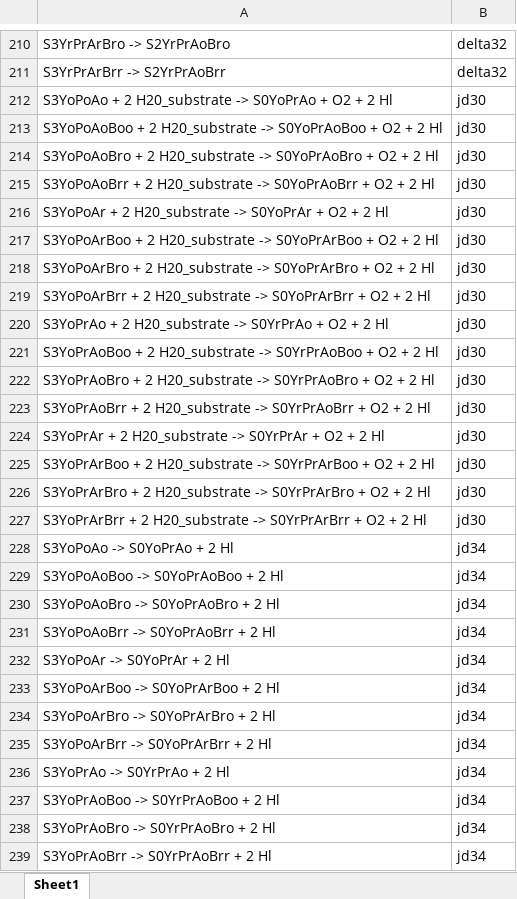
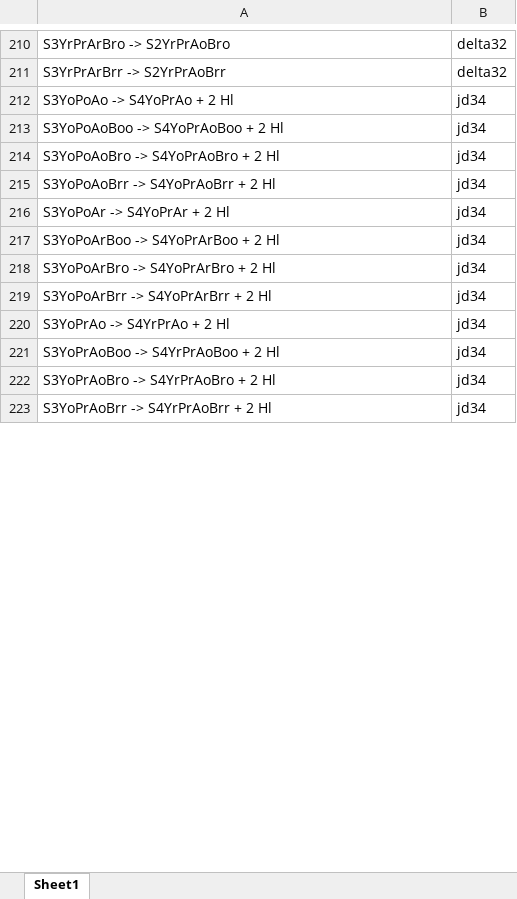
Before and after one commit to kmani6/PSII, an Excel workbook: PSIICEF_BT_S4_corrected/LaiskReactions.xlsx, sheet Sheet1, drawn as a sheet; only a part is shown, gaps mark what is left out; values as stored, in another font and other column widths than the file's, no borders; conditional formats not drawn; removed rows and columns are numbered as before the commit, all else as after; the diff covers the shown part only; the diff names each change by its address in the sheet, - before the commit and + after, or states it on an @@ line.

Commit message:
corrected BT_S4_corrected

```diff
--- a/PSIICEF_BT_S4_corrected/LaiskReactions.xlsx (sheet Sheet1)
+++ b/PSIICEF_BT_S4_corrected/LaiskReactions.xlsx (sheet Sheet1)
-row 212: S3YoPoAo + 2 H20_substrate -> S0YoPrAo + O2 + 2 Hl | jd30
-row 213: S3YoPoAoBoo + 2 H20_substrate -> S0YoPrAoBoo + O2 + 2 Hl | jd30
-row 214: S3YoPoAoBro + 2 H20_substrate -> S0YoPrAoBro + O2 + 2 Hl | jd30
-row 215: S3YoPoAoBrr + 2 H20_substrate -> S0YoPrAoBrr + O2 + 2 Hl | jd30
-row 216: S3YoPoAr + 2 H20_substrate -> S0YoPrAr + O2 + 2 Hl | jd30
-row 217: S3YoPoArBoo + 2 H20_substrate -> S0YoPrArBoo + O2 + 2 Hl | jd30
-row 218: S3YoPoArBro + 2 H20_substrate -> S0YoPrArBro + O2 + 2 Hl | jd30
-row 219: S3YoPoArBrr + 2 H20_substrate -> S0YoPrArBrr + O2 + 2 Hl | jd30
-row 220: S3YoPrAo + 2 H20_substrate -> S0YrPrAo + O2 + 2 Hl | jd30
-row 221: S3YoPrAoBoo + 2 H20_substrate -> S0YrPrAoBoo + O2 + 2 Hl | jd30
-row 222: S3YoPrAoBro + 2 H20_substrate -> S0YrPrAoBro + O2 + 2 Hl | jd30
-row 223: S3YoPrAoBrr + 2 H20_substrate -> S0YrPrAoBrr + O2 + 2 Hl | jd30
-row 224: S3YoPrAr + 2 H20_substrate -> S0YrPrAr + O2 + 2 Hl | jd30
-row 225: S3YoPrArBoo + 2 H20_substrate -> S0YrPrArBoo + O2 + 2 Hl | jd30
-row 226: S3YoPrArBro + 2 H20_substrate -> S0YrPrArBro + O2 + 2 Hl | jd30
-row 227: S3YoPrArBrr + 2 H20_substrate -> S0YrPrArBrr + O2 + 2 Hl | jd30
-A212: S3YoPoAo -> S0YoPrAo + 2 Hl
+A212: S3YoPoAo -> S4YoPrAo + 2 Hl
-A213: S3YoPoAoBoo -> S0YoPrAoBoo + 2 Hl
+A213: S3YoPoAoBoo -> S4YoPrAoBoo + 2 Hl
-A214: S3YoPoAoBro -> S0YoPrAoBro + 2 Hl
+A214: S3YoPoAoBro -> S4YoPrAoBro + 2 Hl
-A215: S3YoPoAoBrr -> S0YoPrAoBrr + 2 Hl
+A215: S3YoPoAoBrr -> S4YoPrAoBrr + 2 Hl
-A216: S3YoPoAr -> S0YoPrAr + 2 Hl
+A216: S3YoPoAr -> S4YoPrAr + 2 Hl
-A217: S3YoPoArBoo -> S0YoPrArBoo + 2 Hl
+A217: S3YoPoArBoo -> S4YoPrArBoo + 2 Hl
-A218: S3YoPoArBro -> S0YoPrArBro + 2 Hl
+A218: S3YoPoArBro -> S4YoPrArBro + 2 Hl
-A219: S3YoPoArBrr -> S0YoPrArBrr + 2 Hl
+A219: S3YoPoArBrr -> S4YoPrArBrr + 2 Hl
-A220: S3YoPrAo -> S0YrPrAo + 2 Hl
+A220: S3YoPrAo -> S4YrPrAo + 2 Hl
-A221: S3YoPrAoBoo -> S0YrPrAoBoo + 2 Hl
+A221: S3YoPrAoBoo -> S4YrPrAoBoo + 2 Hl
-A222: S3YoPrAoBro -> S0YrPrAoBro + 2 Hl
+A222: S3YoPrAoBro -> S4YrPrAoBro + 2 Hl
-A223: S3YoPrAoBrr -> S0YrPrAoBrr + 2 Hl
+A223: S3YoPrAoBrr -> S4YrPrAoBrr + 2 Hl
```
Also changed, not shown: 4 edited cells elsewhere in this sheet, 5 other files.
